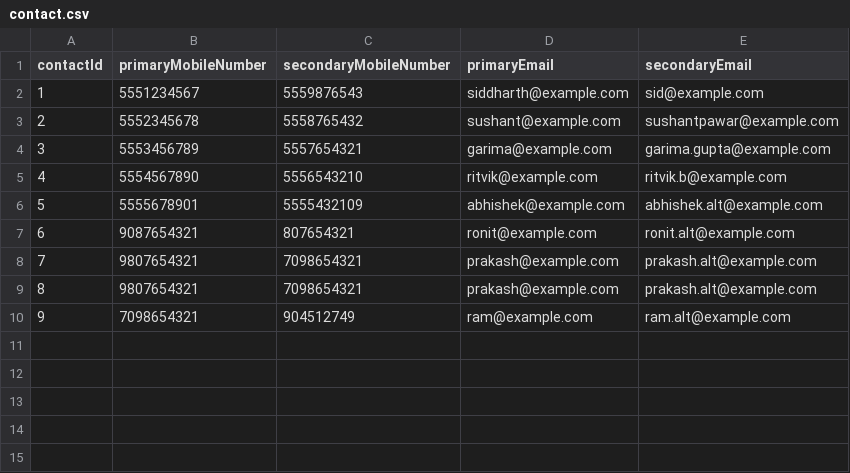
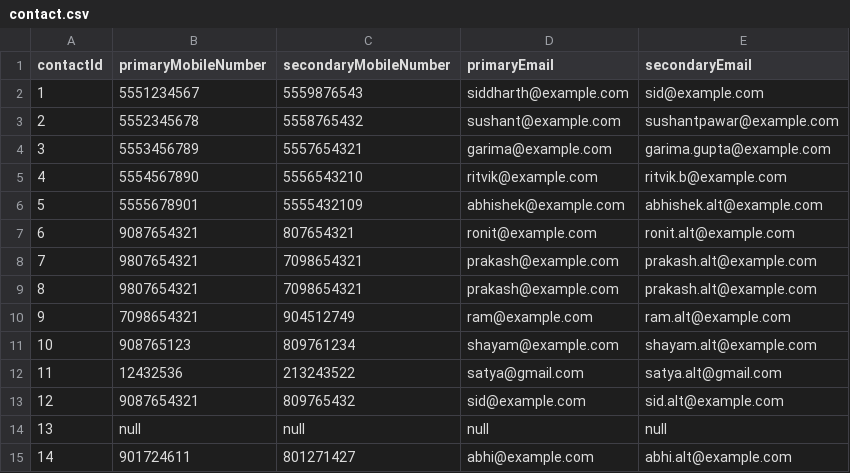
Before and after one commit to siddharthvats14/UserProfile-Microservices, a CSV file: contact-service/src/main/resources/contact.csv, drawn as a sheet.

```diff
--- a/contact-service/src/main/resources/contact.csv
+++ b/contact-service/src/main/resources/contact.csv
@@ -10 +10,6 @@ contactId,primaryMobileNumber,secondaryMobileNumber,primaryEmail,secondaryEmail
 9,7098654321,904512749,ram@example.com,ram.alt@example.com
+10,908765123,809761234,shayam@example.com,shayam.alt@example.com
+11,12432536,213243522,satya@gmail.com,satya.alt@gmail.com
+12,9087654321,809765432,sid@example.com,sid.alt@example.com
+13,null,null,null,null
+14,901724611,801271427,abhi@example.com,abhi.alt@example.com
```
Also changed, not shown: address-service/src/main/resources/address.csv, address-service/target/classes/address.csv, 18 other files.
